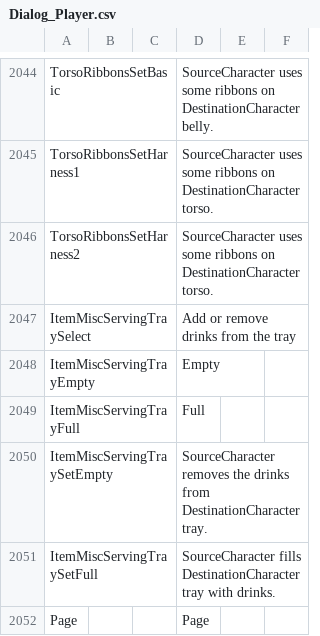
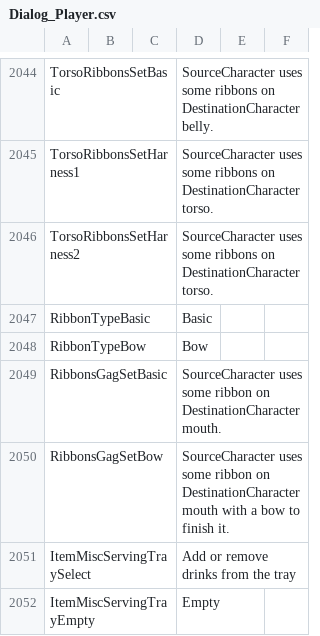
Before and after one commit to gatetrek/Bondage-College, a CSV file: BondageClub/Screens/Character/Player/Dialog_Player.csv, drawn as a sheet; only a part is shown, gaps mark what is left out; the shorter side is filled out with more unchanged rows.

```diff
--- a/BondageClub/Screens/Character/Player/Dialog_Player.csv
+++ b/BondageClub/Screens/Character/Player/Dialog_Player.csv
@@ -2046,2 +2046,6 @@ TorsoRibbonsSetHarness1,,,SourceCharacter uses some ribbons on DestinationCharac
 TorsoRibbonsSetHarness2,,,SourceCharacter uses some ribbons on DestinationCharacter torso.,,
+RibbonTypeBasic,,,Basic,,
+RibbonTypeBow,,,Bow,,
+RibbonsGagSetBasic,,,SourceCharacter uses some ribbon on DestinationCharacter mouth.,,,
+RibbonsGagSetBow,,,SourceCharacter  uses some ribbon on DestinationCharacter mouth with a bow to finish it.,,,
 ItemMiscServingTraySelect,,,Add or remove drinks from the tray,,
```
Also changed, not shown: BondageClub/Assets/Female3DCG/Female3DCG.csv, 7 other files.
